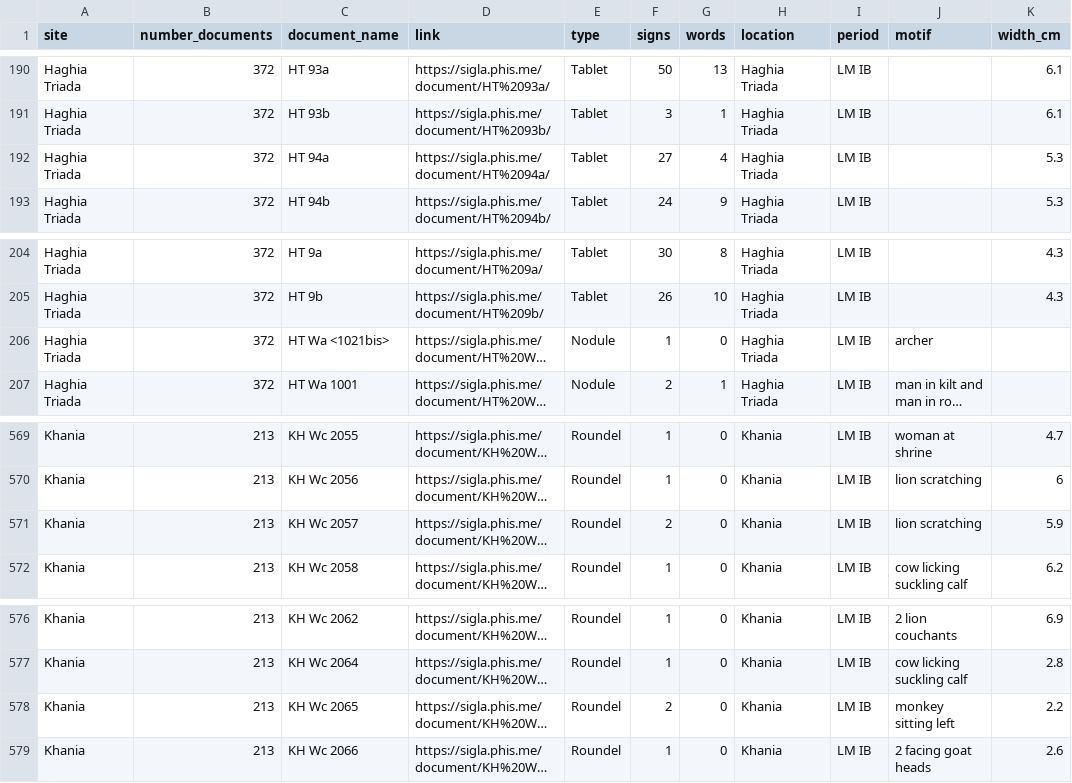
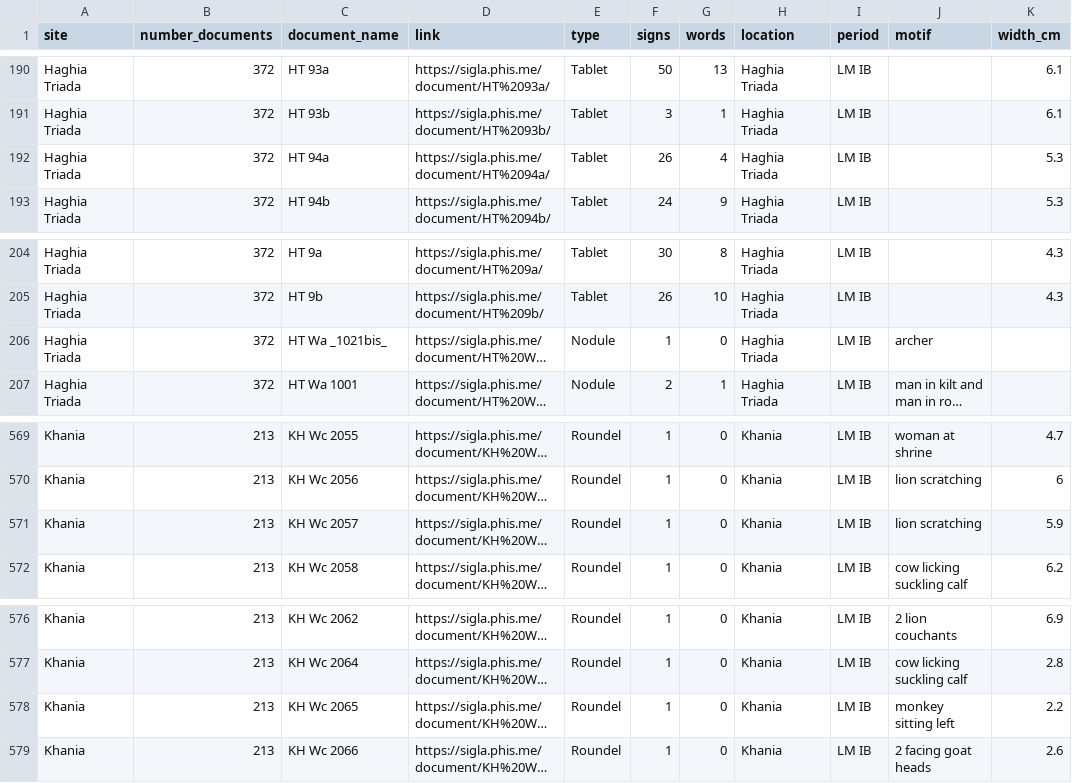
Before and after one commit to SirAlex01/LALB-DM-Project, a CSV file: sites_data.csv, drawn as a sheet; only a part is shown, gaps mark what is left out; long unchanged cells end in …; the diff covers the shown part only; the diff names each change by its address in the sheet, - before the commit and + after, or states it on an @@ line.

```diff
--- a/sites_data.csv
+++ b/sites_data.csv
-F192 (signs): 27
+F192 (signs): 26
-C206 (document_name): HT Wa <1021bis>
+C206 (document_name): HT Wa _1021bis_
-F571 (signs): 2
+F571 (signs): 1
-F578 (signs): 2
+F578 (signs): 1
```
Also changed, not shown: 6 edited cells elsewhere in this file, sequences.csv, signs.csv.
